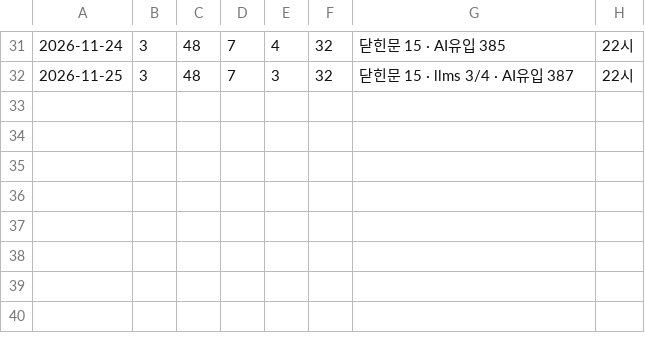
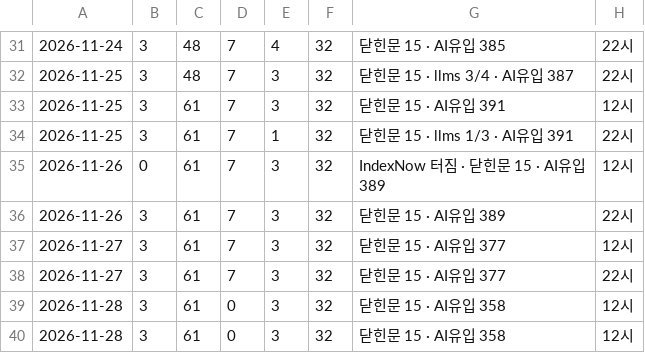
Before and after one commit to parkintaek2-gif/seoulmarkets, a TSV file: docs/날마다-색인SEO지오-대장.tsv, drawn as a sheet; only a part is shown, gaps mark what is left out.

```diff
--- a/docs/날마다-색인SEO지오-대장.tsv
+++ b/docs/날마다-색인SEO지오-대장.tsv
@@ -32 +32,9 @@
 2026-11-25	3	48	7	3	32	닫힌문 15 · llms 3/4 · AI유입 387	22시
+2026-11-25	3	61	7	3	32	닫힌문 15 · AI유입 391	12시
+2026-11-25	3	61	7	1	32	닫힌문 15 · llms 1/3 · AI유입 391	22시
+2026-11-26	0	61	7	3	32	IndexNow 터짐 · 닫힌문 15 · AI유입 389	12시
+2026-11-26	3	61	7	3	32	닫힌문 15 · AI유입 389	22시
+2026-11-27	3	61	7	3	32	닫힌문 15 · AI유입 377	12시
+2026-11-27	3	61	7	3	32	닫힌문 15 · AI유입 377	22시
+2026-11-28	3	61	0	3	32	닫힌문 15 · AI유입 358	12시
+2026-11-28	3	61	0	3	32	닫힌문 15 · AI유입 358	12시
```
Also changed, not shown: 3 other files.
